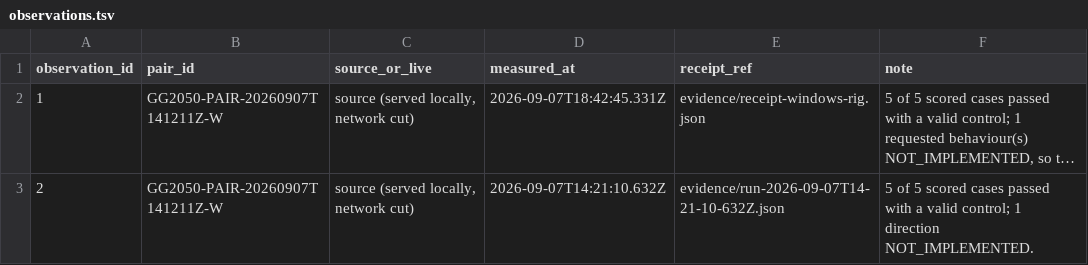
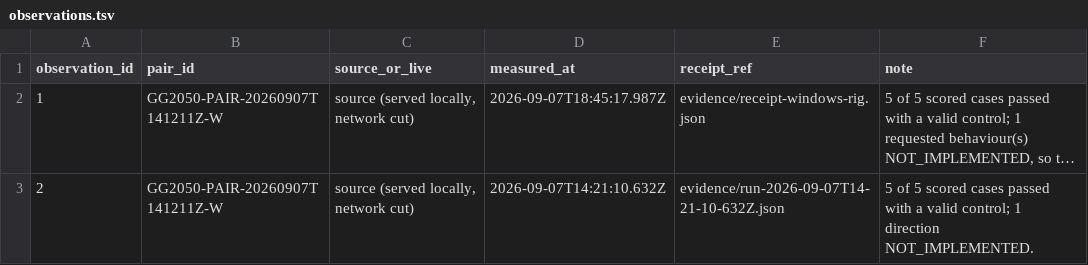
Before and after one commit to Ventusltd/testcode, a TSV file: sandbox/pairs/20260907T141211Z-W/relational/observations.tsv, drawn as a sheet; long unchanged cells end in …; the diff names each change by its address in the sheet, - before the commit and + after, or states it on an @@ line.

Commit message:
pair 20260907T141211Z-W: cycle 22 offline INCOMPLETE, repeats 563/563
D: pair-runner lane 4. Receipts overwritten in place; history is git's.

```diff
--- a/sandbox/pairs/20260907T141211Z-W/relational/observations.tsv
+++ b/sandbox/pairs/20260907T141211Z-W/relational/observations.tsv
-D2 (measured_at): 2026-09-07T18:42:45.331Z
+D2 (measured_at): 2026-09-07T18:45:17.987Z
```
Also changed, not shown: sandbox/pairs/20260907T141211Z-W/relational/test_runs.tsv, 7 other files.
